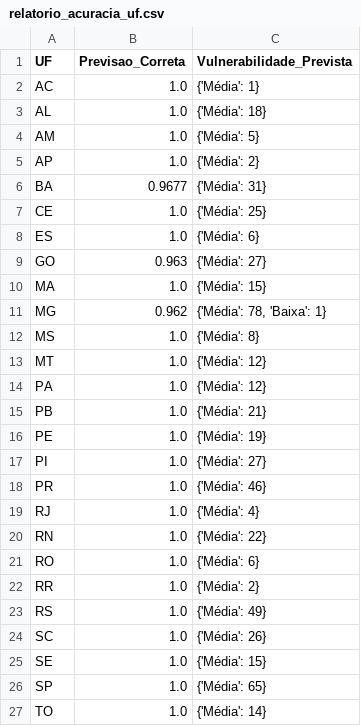
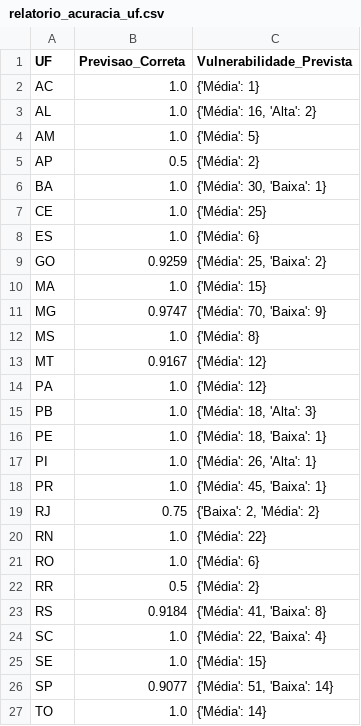
Before and after one commit to pedrodantas1/projeto_SAD, a CSV file: Dados_PowerBI/relatorio_acuracia_uf.csv, drawn as a sheet.

```diff
--- a/Dados_PowerBI/relatorio_acuracia_uf.csv
+++ b/Dados_PowerBI/relatorio_acuracia_uf.csv
@@ -2,26 +2,26 @@
 AC,1.0,{'Média': 1}
-AL,1.0,{'Média': 18}
+AL,1.0,"{'Média': 16, 'Alta': 2}"
 AM,1.0,{'Média': 5}
-AP,1.0,{'Média': 2}
-BA,0.9677,{'Média': 31}
+AP,0.5,{'Média': 2}
+BA,1.0,"{'Média': 30, 'Baixa': 1}"
 CE,1.0,{'Média': 25}
 ES,1.0,{'Média': 6}
-GO,0.963,{'Média': 27}
+GO,0.9259,"{'Média': 25, 'Baixa': 2}"
 MA,1.0,{'Média': 15}
-MG,0.962,"{'Média': 78, 'Baixa': 1}"
+MG,0.9747,"{'Média': 70, 'Baixa': 9}"
 MS,1.0,{'Média': 8}
-MT,1.0,{'Média': 12}
+MT,0.9167,{'Média': 12}
 PA,1.0,{'Média': 12}
-PB,1.0,{'Média': 21}
-PE,1.0,{'Média': 19}
-PI,1.0,{'Média': 27}
-PR,1.0,{'Média': 46}
-RJ,1.0,{'Média': 4}
+PB,1.0,"{'Média': 18, 'Alta': 3}"
+PE,1.0,"{'Média': 18, 'Baixa': 1}"
+PI,1.0,"{'Média': 26, 'Alta': 1}"
+PR,1.0,"{'Média': 45, 'Baixa': 1}"
+RJ,0.75,"{'Baixa': 2, 'Média': 2}"
 RN,1.0,{'Média': 22}
 RO,1.0,{'Média': 6}
-RR,1.0,{'Média': 2}
-RS,1.0,{'Média': 49}
-SC,1.0,{'Média': 26}
+RR,0.5,{'Média': 2}
+RS,0.9184,"{'Média': 41, 'Baixa': 8}"
+SC,1.0,"{'Média': 22, 'Baixa': 4}"
 SE,1.0,{'Média': 15}
-SP,1.0,{'Média': 65}
+SP,0.9077,"{'Média': 51, 'Baixa': 14}"
 TO,1.0,{'Média': 14}
```
Also changed, not shown: Dados_PowerBI/relatorio_genero_homens.csv, Dados_PowerBI/relatorio_genero_mulheres.csv, 16 other files.
